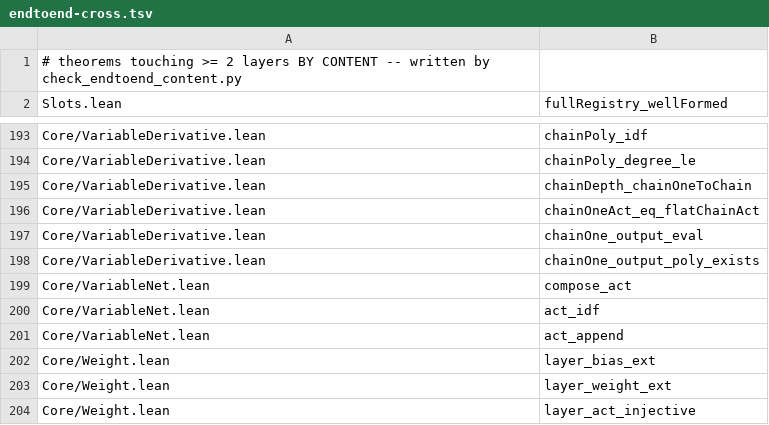
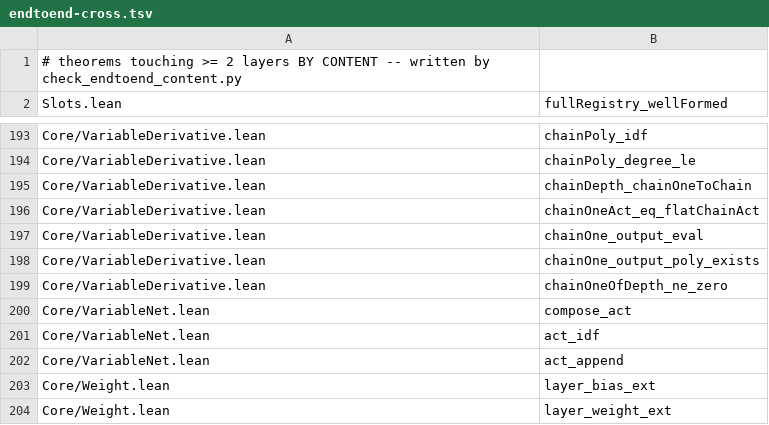
Before and after one commit to Lv-00-ANI/lattice, a TSV file: gov/endtoend-cross.tsv, drawn as a sheet; only a part is shown, gaps mark what is left out; the shorter side is filled out with more unchanged rows; the diff names each change by its address in the sheet, - before the commit and + after, or states it on an @@ line.

Commit message:
feat(core): deep chains have NONZERO output polynomials -- via the identity parameter vector
## What is proved

    theorem chainOneOfDepth_ne_zero {N : ℕ} (d : ℕ)
        (hN : 0 + 2 * chainOneDepth (chainOneOfDepth d) + 1 < N) :
        chainOnePoly (chainOneOfDepth d) 0 hN (MvPolynomial.C 1) ≠ 0

**The argument chains three earlier results**:
1. **`chainOne_output_eval` (round 17)**: **the polynomial's evaluation IS the network's output**;
2. **`chainOneAct_allOnesWeights` (round 19)**: **on `allOnesWeights` the chain acts as the identity, so the value
  is `1`**;
3. **`chainOneAct_eq_flatChainAct` (round 17)**: **`chainOneAct` and `flatChainAct` coincide**.

**⇒ if the polynomial were `0`, its evaluation would be `0`, but it is `1`. Contradiction.**

## What this does and does not establish

**Establishes**: **the depth-`d` chain does NOT vanish identically** -- **so its output is a genuine polynomial in the
parameters, not the zero function.**

**Does not establish**: **`totalDegree = d`.** **Nonzero gives only `totalDegree ≥ 0`.** **The sharp lower bound needs a
nonzero `d`-TH DEGREE COEFFICIENT**, **and my probes this round confirmed the needed lemmas exist
(`MvPolynomial.coeff_mul`, `coeff_X`, `le_totalDegree`, `totalDegree_mul`) but I did not connect them to
`chainOnePoly`'s recursion.**

## A gate failure I caused and fixed

**A probe file `agent-tmp/probe-sum.lean` containing a `sorry` was left behind, and gate I2 reported
`sorry in code` while I7 reported `module compiled to no ol`.**

**Deleted; both gates green again.** **The lesson is the same as rounds 192/205: scratch files under `agent-tmp` are
scanned by the gates, so probes must be removed before verification.**

## Verification

`lake build Lattice` exit 0. **9,082 → 9,083 theorems (+1), 12,086 → 12,087 declarations (+1)**.
gate I1-I8 ok (**no `axiom`, no `sorry`**); refutation census consistent (292); alias census `new 0, stale 0`;
naming gate clean; load-bearing `UNAUDITED: 0` (928/928 = 100%); coverage table equals the measurement
(8,917; zero-in-degree 7,989).
**verify_all [full]: PASS, 88 checks, 68 gating, 20 report-only, 651 s.**

## NOT DONE

- **`chainOneOfDepth_sharp`: `totalDegree = d`** -- **needs a nonzero `d`-th degree coefficient.**
- **Width > 1** -- **everything from round 13 onward is width 1.**
- **Convolution / attention / normalisation / DAG** -- **untouched.**

```diff
--- a/gov/endtoend-cross.tsv
+++ b/gov/endtoend-cross.tsv
+row 199: Core/VariableDerivative.lean | chainOneOfDepth_ne_zero
```
Also changed, not shown: 9 other files.
